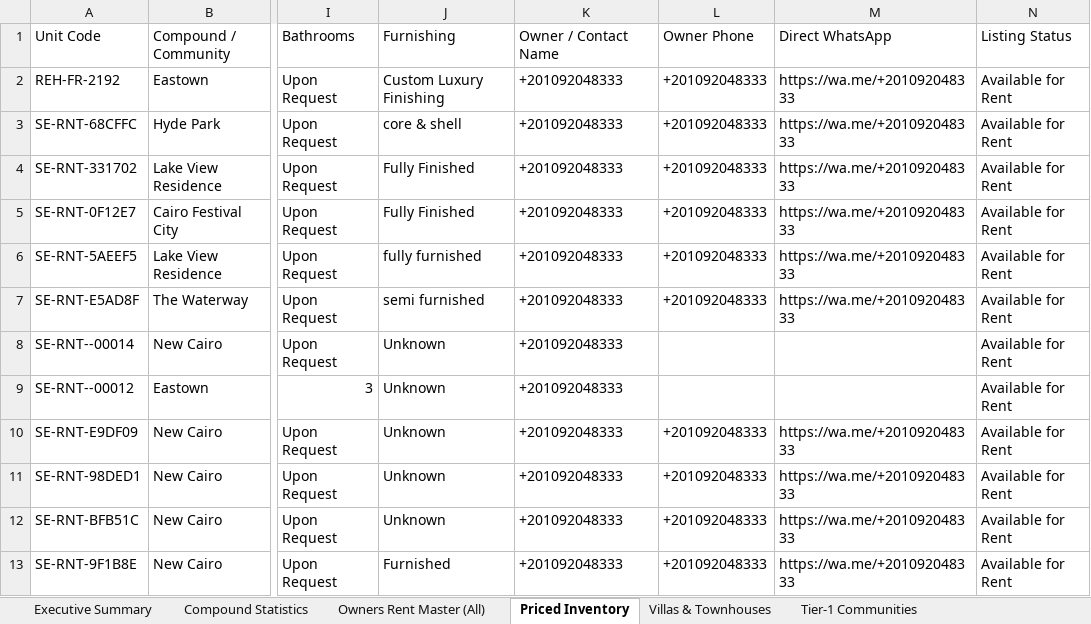
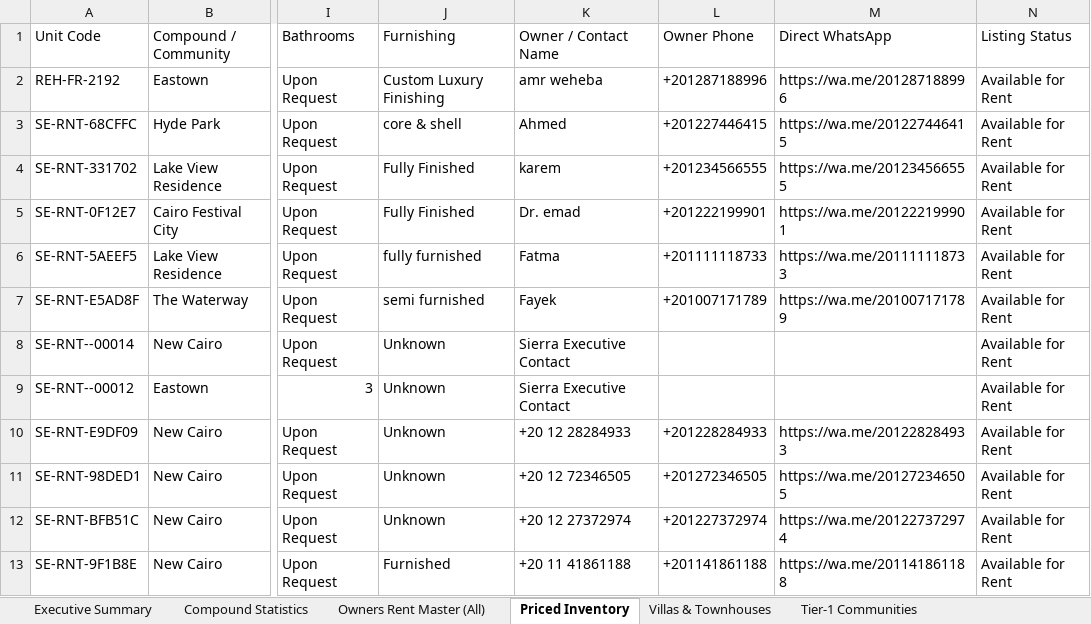
Before and after one commit to afawzy886619888866-cloud/Sierra-Estates, an Excel workbook: apps/sierra-estates-realty/public/downloads/Sierra_Estates_Owners_Rent_Master.xlsx, sheet Priced Inventory, drawn as a sheet; only a part is shown, gaps mark what is left out; values as stored, in another font and other column widths than the file's, no borders; the diff covers the shown part only; the diff names each change by its address in the sheet, - before the commit and + after, or states it on an @@ line.

Commit message:
feat: add owner rent master and inventory spreadsheets to public downloads

```diff
--- a/apps/sierra-estates-realty/public/downloads/Sierra_Estates_Owners_Rent_Master.xlsx (sheet Priced Inventory)
+++ b/apps/sierra-estates-realty/public/downloads/Sierra_Estates_Owners_Rent_Master.xlsx (sheet Priced Inventory)
-K2 (Owner / Contact Name): +201092048333
+K2 (Owner / Contact Name): amr weheba
-L2 (Owner Phone): +201092048333
+L2 (Owner Phone): +201287188996
-M2 (Direct WhatsApp): https://wa.me/+201092048333
+M2 (Direct WhatsApp): https://wa.me/201287188996
-K3 (Owner / Contact Name): +201092048333
+K3 (Owner / Contact Name): Ahmed
-L3 (Owner Phone): +201092048333
+L3 (Owner Phone): +201227446415
-M3 (Direct WhatsApp): https://wa.me/+201092048333
+M3 (Direct WhatsApp): https://wa.me/201227446415
-K4 (Owner / Contact Name): +201092048333
+K4 (Owner / Contact Name): karem
-L4 (Owner Phone): +201092048333
+L4 (Owner Phone): +201234566555
-M4 (Direct WhatsApp): https://wa.me/+201092048333
+M4 (Direct WhatsApp): https://wa.me/201234566555
-K5 (Owner / Contact Name): +201092048333
+K5 (Owner / Contact Name): Dr. emad
-L5 (Owner Phone): +201092048333
+L5 (Owner Phone): +201222199901
-M5 (Direct WhatsApp): https://wa.me/+201092048333
+M5 (Direct WhatsApp): https://wa.me/201222199901
-K6 (Owner / Contact Name): +201092048333
+K6 (Owner / Contact Name): Fatma
-L6 (Owner Phone): +201092048333
+L6 (Owner Phone): +201111118733
-M6 (Direct WhatsApp): https://wa.me/+201092048333
+M6 (Direct WhatsApp): https://wa.me/201111118733
-K7 (Owner / Contact Name): +201092048333
+K7 (Owner / Contact Name): Fayek
-L7 (Owner Phone): +201092048333
+L7 (Owner Phone): +201007171789
-M7 (Direct WhatsApp): https://wa.me/+201092048333
+M7 (Direct WhatsApp): https://wa.me/201007171789
-K8:K9 (Owner / Contact Name): +201092048333
+K8:K9 (Owner / Contact Name): Sierra Executive Contact
-K10 (Owner / Contact Name): +201092048333
+K10 (Owner / Contact Name): +20 12 28284933
-L10 (Owner Phone): +201092048333
+L10 (Owner Phone): +201228284933
-M10 (Direct WhatsApp): https://wa.me/+201092048333
+M10 (Direct WhatsApp): https://wa.me/201228284933
-K11 (Owner / Contact Name): +201092048333
+K11 (Owner / Contact Name): +20 12 72346505
-L11 (Owner Phone): +201092048333
+L11 (Owner Phone): +201272346505
-M11 (Direct WhatsApp): https://wa.me/+201092048333
+M11 (Direct WhatsApp): https://wa.me/201272346505
-K12 (Owner / Contact Name): +201092048333
+K12 (Owner / Contact Name): +20 12 27372974
-L12 (Owner Phone): +201092048333
+L12 (Owner Phone): +201227372974
-M12 (Direct WhatsApp): https://wa.me/+201092048333
+M12 (Direct WhatsApp): https://wa.me/201227372974
-K13 (Owner / Contact Name): +201092048333
+K13 (Owner / Contact Name): +20 11 41861188
-L13 (Owner Phone): +201092048333
+L13 (Owner Phone): +201141861188
-M13 (Direct WhatsApp): https://wa.me/+201092048333
+M13 (Direct WhatsApp): https://wa.me/201141861188
```
Also changed, not shown: 209 edited cells elsewhere in this sheet, sheet Owners Rent Master (All), sheet Tier-1 Communities, sheet Villas & Townhouses, 1 other file.
